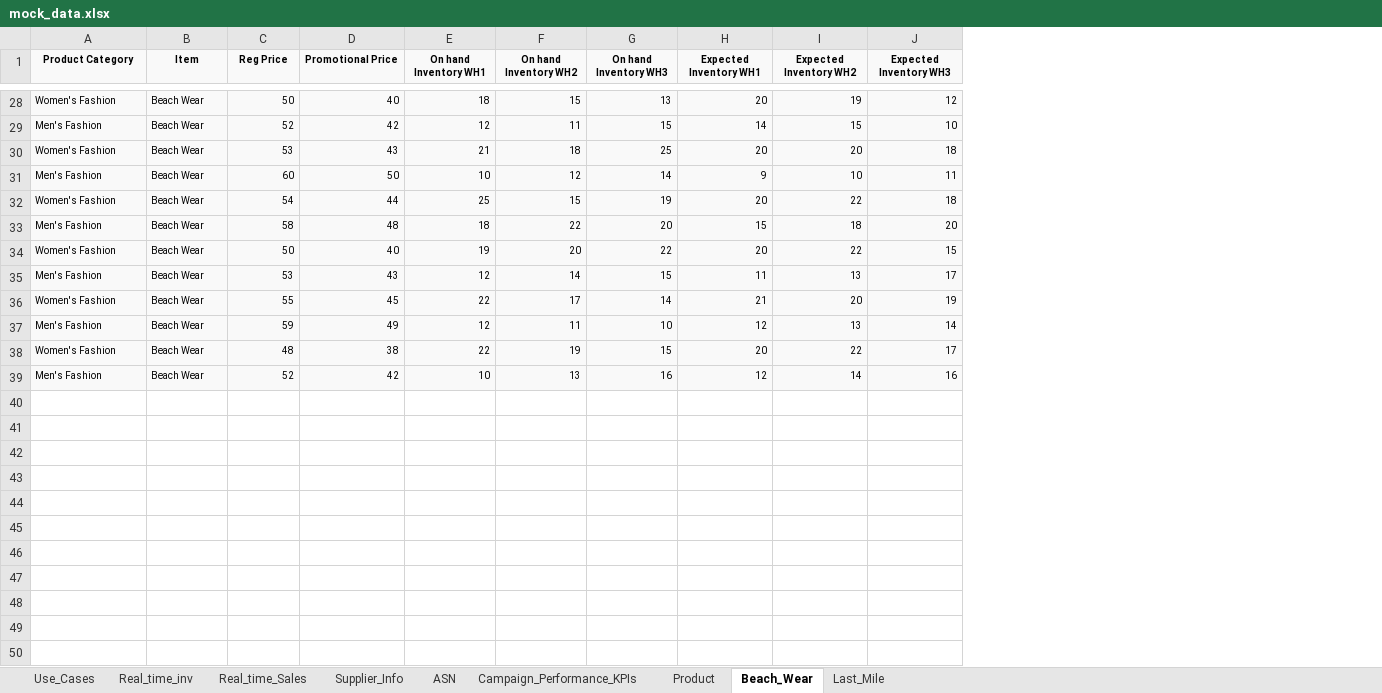
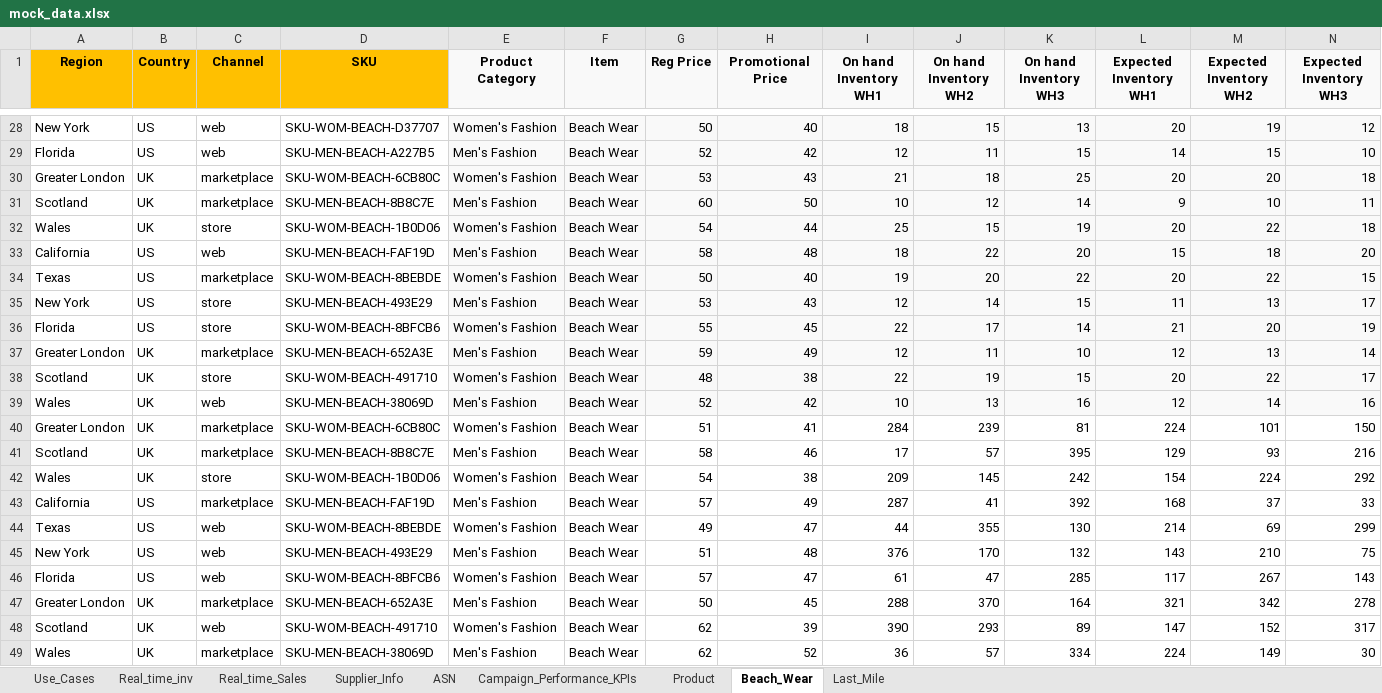
Before and after one commit to sathishj21/mock-data-service, an Excel workbook: data-docs/mock_data.xlsx, sheet Beach_Wear, drawn as a sheet; only a part is shown, gaps mark what is left out; values as stored, in another font and other column widths than the file's, no borders; addresses are those after the commit; rows hold the shown columns only; the diff covers the shown part only; the diff names each change by its address in the sheet, - before the commit and + after, or states it on an @@ line.

```diff
--- a/data-docs/mock_data.xlsx (sheet Beach_Wear)
+++ b/data-docs/mock_data.xlsx (sheet Beach_Wear)
+column A (Region), rows 28-39: New York | Florida | Greater London | Scotland | Wales | California | Texas | New York | Florida | Greater London | Scotland | Wales
+column B (Country), rows 28-39: US | US | UK | UK | UK | US | US | US | US | UK | UK | UK
+column C (Channel), rows 28-39: web | web | marketplace | marketplace | store | web | marketplace | store | store | marketplace | store | web
+column D (SKU), rows 28-39: SKU-WOM-BEACH-D37707 | SKU-MEN-BEACH-A227B5 | SKU-WOM-BEACH-6CB80C | SKU-MEN-BEACH-8B8C7E | SKU-WOM-BEACH-1B0D06 | SKU-MEN-BEACH-FAF19D | SKU-WOM-BEACH-8BEBDE | SKU-MEN-BEACH-493E29 | SKU-WOM-BEACH-8BFCB6 | SKU-MEN-BEACH-652A3E | SKU-WOM-BEACH-491710 | SKU-MEN-BEACH-38069D
@@ E1:N39 text size: larger @@
+row 40: Greater London | UK | marketplace | SKU-WOM-BEACH-6CB80C | Women's Fashion | Beach Wear | 51 | 41 | 284 | 239 | 81 | 224 | 101 | 150
+row 41: Scotland | UK | marketplace | SKU-MEN-BEACH-8B8C7E | Men's Fashion | Beach Wear | 58 | 46 | 17 | 57 | 395 | 129 | 93 | 216
+row 42: Wales | UK | store | SKU-WOM-BEACH-1B0D06 | Women's Fashion | Beach Wear | 54 | 38 | 209 | 145 | 242 | 154 | 224 | 292
+row 43: California | US | marketplace | SKU-MEN-BEACH-FAF19D | Men's Fashion | Beach Wear | 57 | 49 | 287 | 41 | 392 | 168 | 37 | 33
+row 44: Texas | US | web | SKU-WOM-BEACH-8BEBDE | Women's Fashion | Beach Wear | 49 | 47 | 44 | 355 | 130 | 214 | 69 | 299
+row 45: New York | US | web | SKU-MEN-BEACH-493E29 | Men's Fashion | Beach Wear | 51 | 48 | 376 | 170 | 132 | 143 | 210 | 75
+row 46: Florida | US | web | SKU-WOM-BEACH-8BFCB6 | Women's Fashion | Beach Wear | 57 | 47 | 61 | 47 | 285 | 117 | 267 | 143
+row 47: Greater London | UK | marketplace | SKU-MEN-BEACH-652A3E | Men's Fashion | Beach Wear | 50 | 45 | 288 | 370 | 164 | 321 | 342 | 278
+row 48: Scotland | UK | web | SKU-WOM-BEACH-491710 | Women's Fashion | Beach Wear | 62 | 39 | 390 | 293 | 89 | 147 | 152 | 317
+row 49: Wales | UK | marketplace | SKU-MEN-BEACH-38069D | Men's Fashion | Beach Wear | 62 | 52 | 36 | 57 | 334 | 224 | 149 | 30
```
Also changed, not shown: cell formats elsewhere in this sheet, sheet Product.
